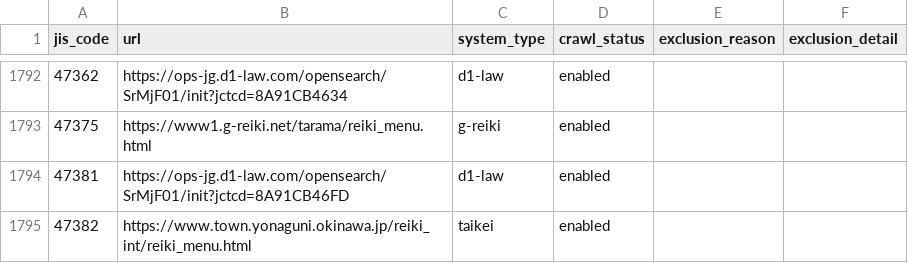
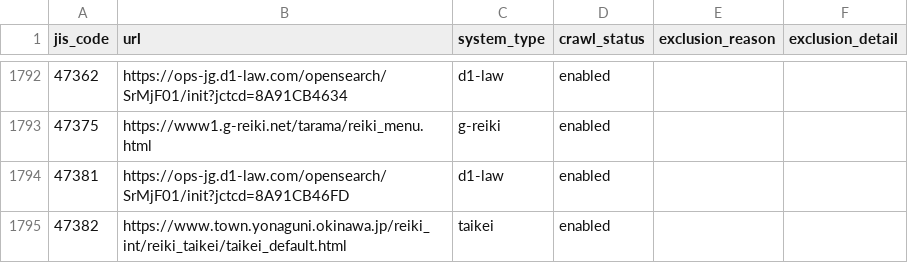
Before and after one commit to mimidesunya/miyabe-tools, a TSV file: data/municipalities/reiki_system_urls.tsv, drawn as a sheet; only a part is shown, gaps mark what is left out.

```diff
--- a/data/municipalities/reiki_system_urls.tsv
+++ b/data/municipalities/reiki_system_urls.tsv
@@ -1794,2 +1794,2 @@ jis_code	url	system_type	crawl_status	exclusion_reason	exclusion_detail
 47381	https://ops-jg.d1-law.com/opensearch/SrMjF01/init?jctcd=8A91CB46FD	d1-law	enabled		
-47382	https://www.town.yonaguni.okinawa.jp/reiki_int/reiki_menu.html	taikei	enabled		
+47382	https://www.town.yonaguni.okinawa.jp/reiki_int/reiki_taikei/taikei_default.html	taikei	enabled		
```
